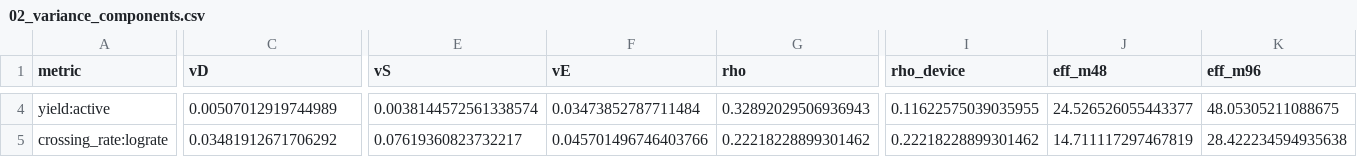
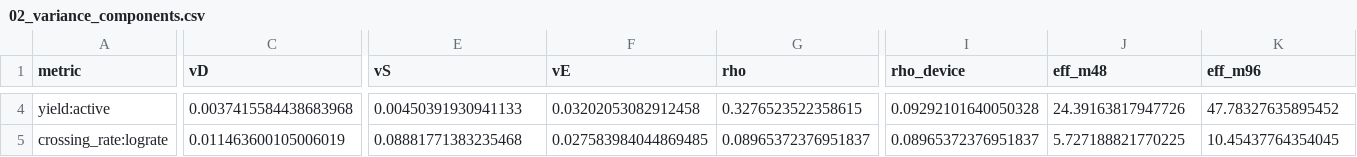
Before and after one commit to rockystones/spikeinterface-recqual, a CSV file: results/02_variance_components.csv, drawn as a sheet; only a part is shown, gaps mark what is left out; the diff covers the shown part only; the diff names each change by its address in the sheet, - before the commit and + after, or states it on an @@ line.

```diff
--- a/results/02_variance_components.csv
+++ b/results/02_variance_components.csv
-C4 (vD): 0.00507012919744989
+C4 (vD): 0.0037415584438683968
-E4 (vS): 0.0038144572561338574
+E4 (vS): 0.00450391930941133
-F4 (vE): 0.03473852787711484
+F4 (vE): 0.03202053082912458
-G4 (rho): 0.32892029506936943
+G4 (rho): 0.3276523522358615
-I4 (rho_device): 0.11622575039035955
+I4 (rho_device): 0.09292101640050328
-J4 (eff_m48): 24.526526055443377
+J4 (eff_m48): 24.39163817947726
-K4 (eff_m96): 48.05305211088675
+K4 (eff_m96): 47.78327635895452
-C5 (vD): 0.03481912671706292
+C5 (vD): 0.011463600105006019
-E5 (vS): 0.07619360823732217
+E5 (vS): 0.08881771383235468
-F5 (vE): 0.045701496746403766
+F5 (vE): 0.027583984044869485
-G5 (rho): 0.22218228899301462
+G5 (rho): 0.08965372376951837
-I5 (rho_device): 0.22218228899301462
+I5 (rho_device): 0.08965372376951837
-J5 (eff_m48): 14.711117297467819
+J5 (eff_m48): 5.727188821770225
-K5 (eff_m96): 28.422234594935638
+K5 (eff_m96): 10.45437764354045
```
Also changed, not shown: 33 edited cells elsewhere in this file, results/01_resampling.csv, results/03_rho_over_time.csv, 27 other files.
